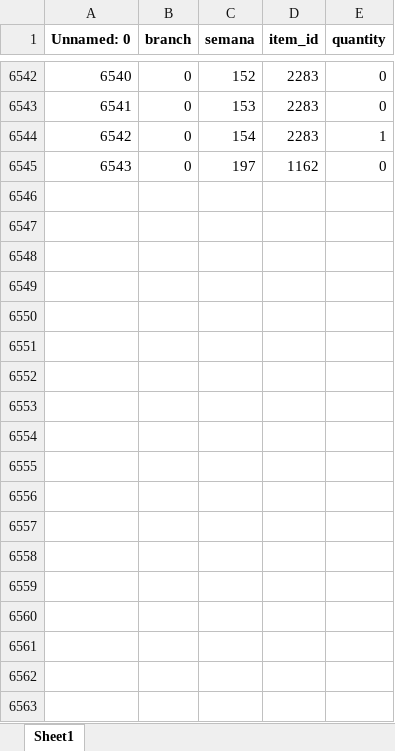
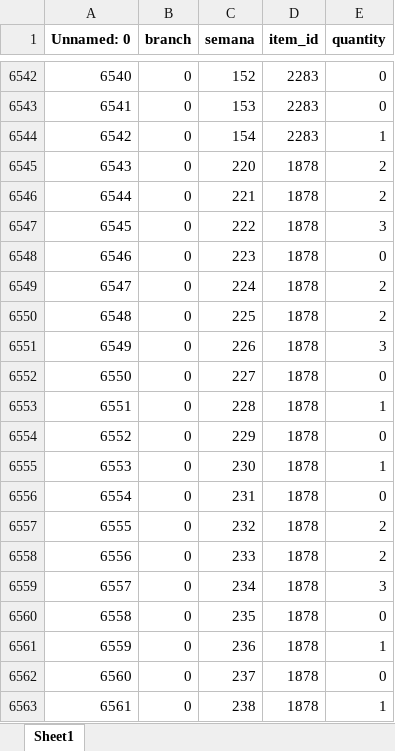
Before and after one commit to JosefinaBarra/Capstone, an Excel workbook: pronostico_demanda/excel_branches/branch0(1).xlsx, sheet Sheet1, drawn as a sheet; only a part is shown, gaps mark what is left out; values as stored, in another font and other column widths than the file's, no borders; addresses are those after the commit; the diff covers the shown part only; the diff names each change by its address in the sheet, - before the commit and + after, or states it on an @@ line.

Commit message:
sim con pronostico

```diff
--- a/pronostico_demanda/excel_branches/branch0(1).xlsx (sheet Sheet1)
+++ b/pronostico_demanda/excel_branches/branch0(1).xlsx (sheet Sheet1)
+row 6545: 6543 | 0 | 220 | 1878 | 2
+row 6546: 6544 | 0 | 221 | 1878 | 2
+row 6547: 6545 | 0 | 222 | 1878 | 3
@@ column A (Unnamed: 0) renumbered in row 6548 @@
-C6548 (semana): 197
+C6548 (semana): 223
-D6548 (item_id): 1162
+D6548 (item_id): 1878
+row 6549: 6547 | 0 | 224 | 1878 | 2
+row 6550: 6548 | 0 | 225 | 1878 | 2
+row 6551: 6549 | 0 | 226 | 1878 | 3
+row 6552: 6550 | 0 | 227 | 1878 | 0
+row 6553: 6551 | 0 | 228 | 1878 | 1
+row 6554: 6552 | 0 | 229 | 1878 | 0
+row 6555: 6553 | 0 | 230 | 1878 | 1
+row 6556: 6554 | 0 | 231 | 1878 | 0
+row 6557: 6555 | 0 | 232 | 1878 | 2
+row 6558: 6556 | 0 | 233 | 1878 | 2
+row 6559: 6557 | 0 | 234 | 1878 | 3
+row 6560: 6558 | 0 | 235 | 1878 | 0
+row 6561: 6559 | 0 | 236 | 1878 | 1
+row 6562: 6560 | 0 | 237 | 1878 | 0
+row 6563: 6561 | 0 | 238 | 1878 | 1
```
Also changed, not shown: 263 added rows elsewhere in this sheet, 6 other files.
